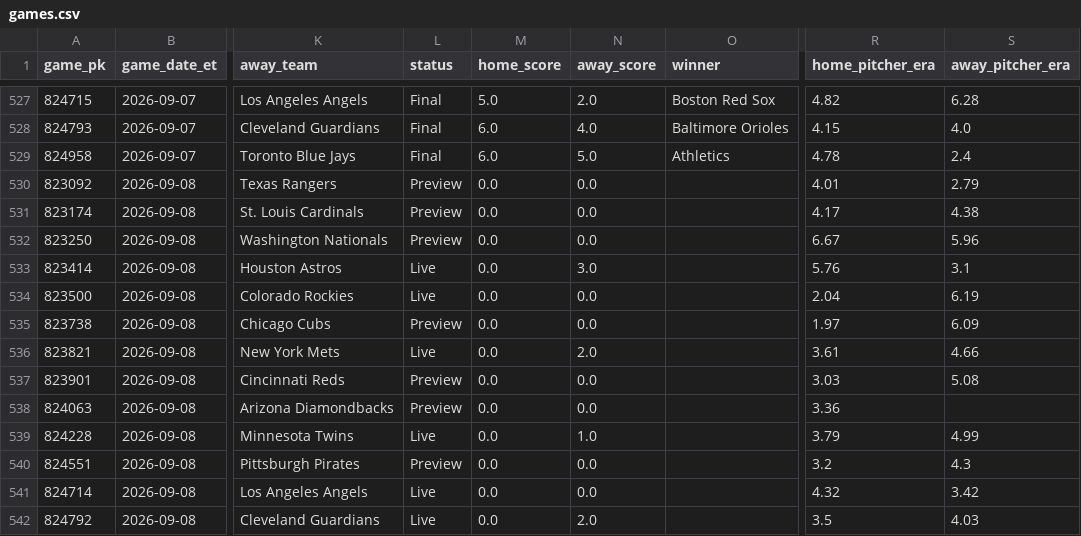
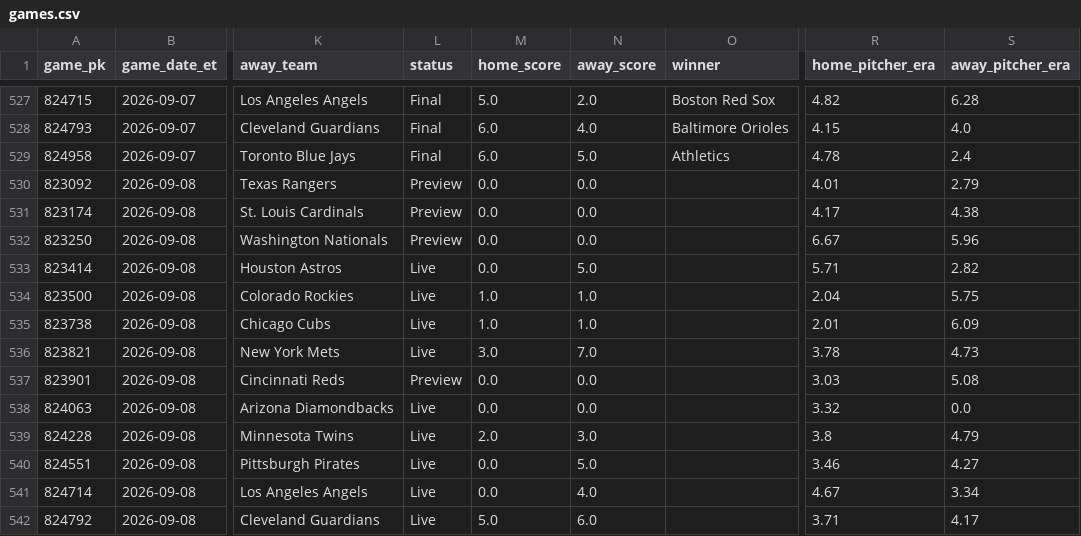
Before and after one commit to gitchrisqueen/panthera, a CSV file: data/games/games.csv, drawn as a sheet; only a part is shown, gaps mark what is left out; the diff covers the shown part only; the diff names each change by its address in the sheet, - before the commit and + after, or states it on an @@ line.

```diff
--- a/data/games/games.csv
+++ b/data/games/games.csv
-N533 (away_score): 3.0
+N533 (away_score): 5.0
-R533 (home_pitcher_era): 5.76
+R533 (home_pitcher_era): 5.71
-S533 (away_pitcher_era): 3.1
+S533 (away_pitcher_era): 2.82
-M534:M535 (home_score): 0.0
+M534:M535 (home_score): 1.0
-N534:N535 (away_score): 0.0
+N534:N535 (away_score): 1.0
-S534 (away_pitcher_era): 6.19
+S534 (away_pitcher_era): 5.75
-L535 (status): Preview
+L535 (status): Live
-R535 (home_pitcher_era): 1.97
+R535 (home_pitcher_era): 2.01
-M536 (home_score): 0.0
+M536 (home_score): 3.0
-N536 (away_score): 2.0
+N536 (away_score): 7.0
-R536 (home_pitcher_era): 3.61
+R536 (home_pitcher_era): 3.78
-S536 (away_pitcher_era): 4.66
+S536 (away_pitcher_era): 4.73
-L538 (status): Preview
+L538 (status): Live
-R538 (home_pitcher_era): 3.36
+R538 (home_pitcher_era): 3.32
-S538 (away_pitcher_era): (empty)
+S538 (away_pitcher_era): 0.0
-M539 (home_score): 0.0
+M539 (home_score): 2.0
-N539 (away_score): 1.0
+N539 (away_score): 3.0
-R539 (home_pitcher_era): 3.79
+R539 (home_pitcher_era): 3.8
-S539 (away_pitcher_era): 4.99
+S539 (away_pitcher_era): 4.79
-L540 (status): Preview
+L540 (status): Live
-N540 (away_score): 0.0
+N540 (away_score): 5.0
-R540 (home_pitcher_era): 3.2
+R540 (home_pitcher_era): 3.46
-S540 (away_pitcher_era): 4.3
+S540 (away_pitcher_era): 4.27
-N541 (away_score): 0.0
+N541 (away_score): 4.0
-R541 (home_pitcher_era): 4.32
+R541 (home_pitcher_era): 4.67
-S541 (away_pitcher_era): 3.42
+S541 (away_pitcher_era): 3.34
-M542 (home_score): 0.0
+M542 (home_score): 5.0
-N542 (away_score): 2.0
+N542 (away_score): 6.0
-R542 (home_pitcher_era): 3.5
+R542 (home_pitcher_era): 3.71
-S542 (away_pitcher_era): 4.03
+S542 (away_pitcher_era): 4.17
```
Also changed, not shown: 4 edited cells elsewhere in this file, data/odds/credit_log.csv, 2 other files.
